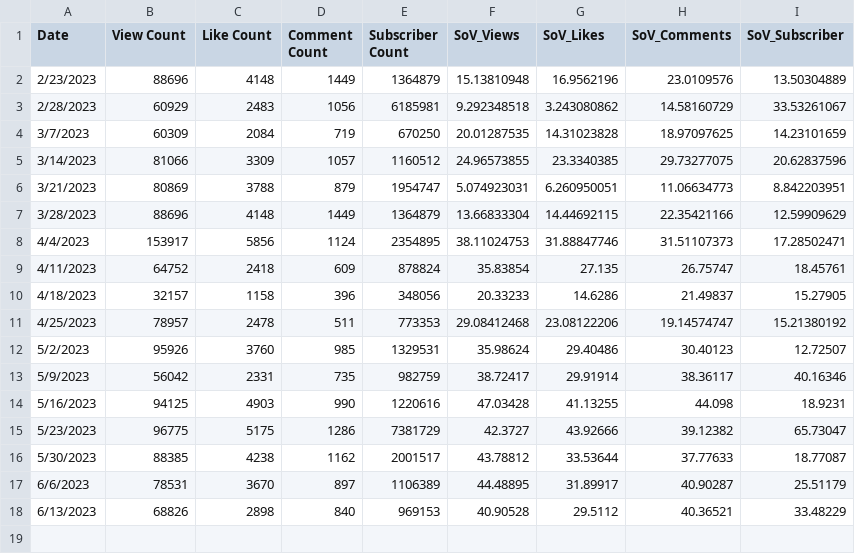
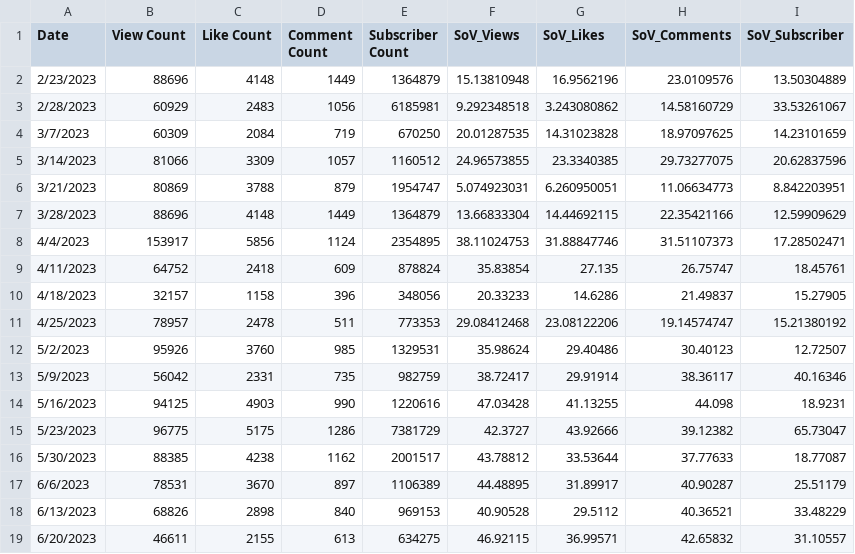
Before and after one commit to ghostq3/smcp-dashboard, a CSV file: csvs/SOV - SoV_YT.csv, drawn as a sheet.

Commit message:
yt data update

```diff
--- a/csvs/SOV - SoV_YT.csv
+++ b/csvs/SOV - SoV_YT.csv
@@ -18 +18,2 @@ Date,View Count,Like Count,Comment Count,Subscriber Count,SoV_Views,SoV_Likes,So
 6/13/2023,68826,2898,840,969153,40.90528,29.5112,40.36521,33.48229
+6/20/2023,46611,2155,613,634275,46.92115,36.99571,42.65832,31.10557
```
Also changed, not shown: csvs/SOV - YT_RVF.csv, csvs/SOV - YT_axie_vs_field.csv, 3 other files.
